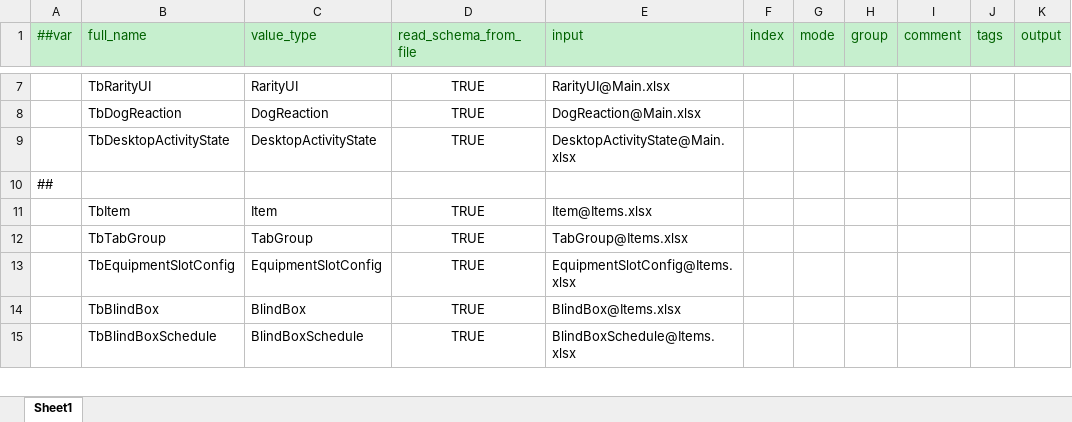
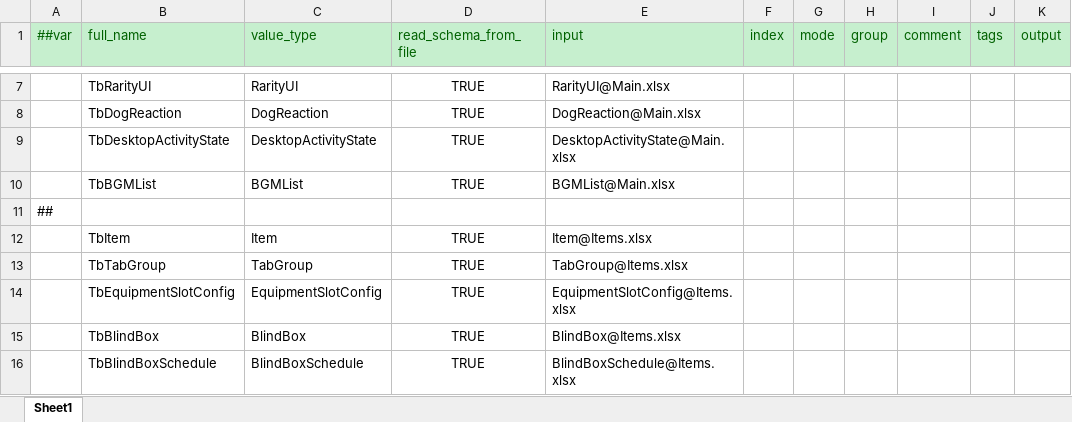
Before and after one commit to SeananTQ/lucky-dog-pub-2026, an Excel workbook: luban-excels/xlsx/__tables__.xlsx, sheet Sheet1, drawn as a sheet; only a part is shown, gaps mark what is left out; values as stored, in another font and other column widths than the file's, no borders; the diff names each change by its address in the sheet, - before the commit and + after, or states it on an @@ line.

```diff
--- a/luban-excels/xlsx/__tables__.xlsx (sheet Sheet1)
+++ b/luban-excels/xlsx/__tables__.xlsx (sheet Sheet1)
+row 10:  | TbBGMList | BGMList | TRUE | BGMList@Main.xlsx
```
Also changed, not shown: luban-excels/xlsx/Main.xlsx, 14 other files.
